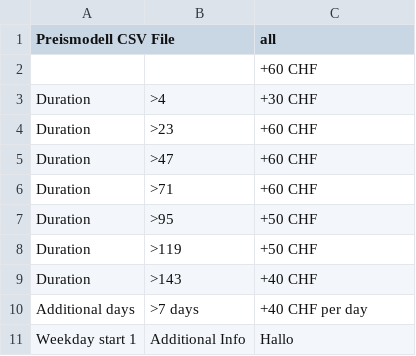
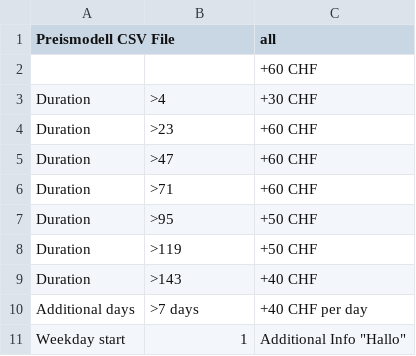
Before and after one commit to planyo1/planyo, a CSV file: Preismodell1.csv, drawn as a sheet.

Commit message:
Update Preismodell1.csv

```diff
--- a/Preismodell1.csv
+++ b/Preismodell1.csv
@@ -10,2 +10,2 @@ Duration,>143,+40 CHF
 Additional days, >7 days,+40 CHF per day
-Weekday start 1, Additional Info, "Hallo"
+Weekday start, 1, Additional Info "Hallo"
```
